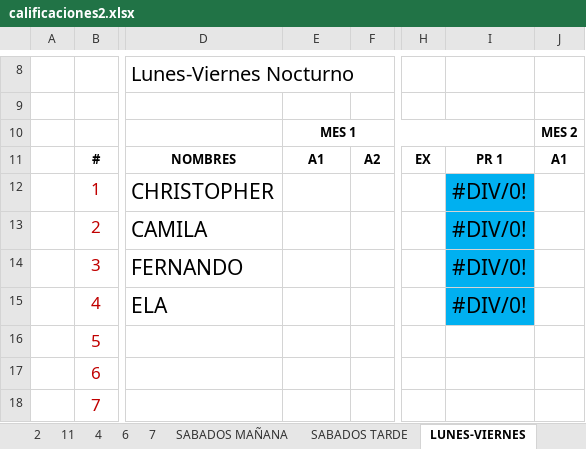
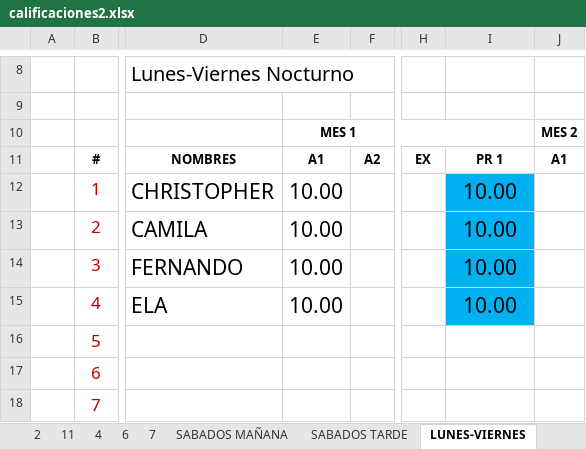
Before and after one commit to franko21/OHM, an Excel workbook: calificaciones2.xlsx, sheet LUNES-VIERNES, drawn as a sheet; only a part is shown, gaps mark what is left out; values as stored, in another font and other column widths than the file's, no borders; charts and pictures and conditional formats not drawn; the diff names each change by its address in the sheet, - before the commit and + after, or states it on an @@ line.

```diff
--- a/calificaciones2.xlsx (sheet LUNES-VIERNES)
+++ b/calificaciones2.xlsx (sheet LUNES-VIERNES)
-E12:E15: (empty)
+E12:E15: 10.00
-I12:I15: #DIV/0!
+I12:I15: 10.00
```
